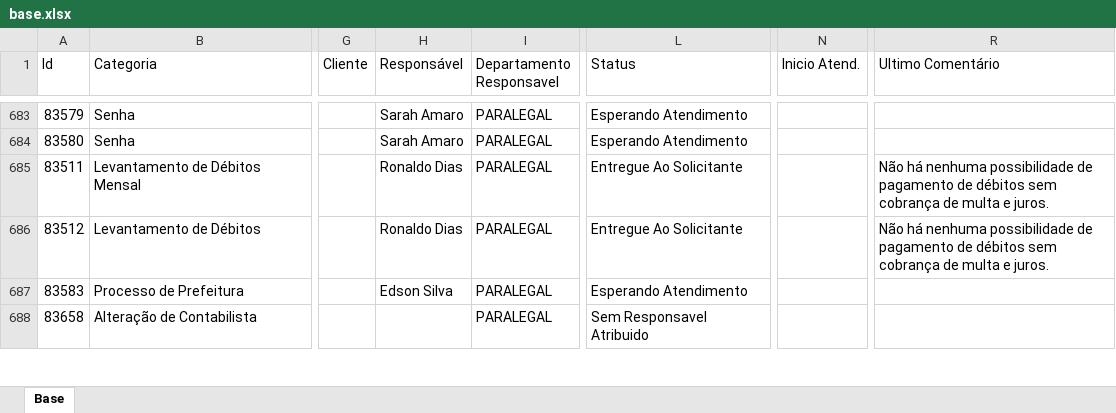
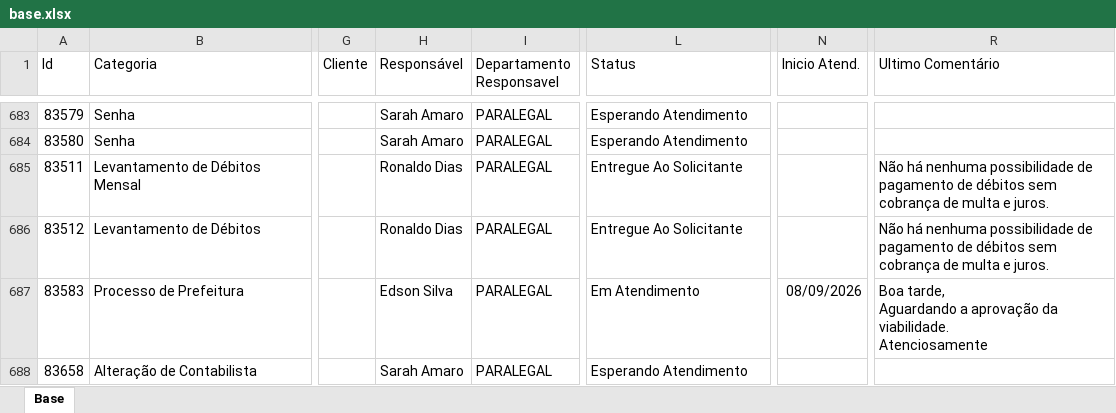
Before and after one commit to Controladoria-MG/Portal-dos-chamados, an Excel workbook: data/base.xlsx, sheet Base, drawn as a sheet; only a part is shown, gaps mark what is left out; values as stored, in another font and other column widths than the file's, no borders; table styles not drawn; ↵ is a line break in a cell; the diff covers the shown part only; the diff names each change by its address in the sheet, - before the commit and + after, or states it on an @@ line.

```diff
--- a/data/base.xlsx (sheet Base)
+++ b/data/base.xlsx (sheet Base)
-L687 (Status): Esperando Atendimento
+L687 (Status): Em Atendimento
-N687 (Inicio Atend.): (empty)
+N687 (Inicio Atend.): 08/09/2026
-R687 (Ultimo Comentário): (empty)
+R687 (Ultimo Comentário): Boa tarde, ↵ Aguardando a aprovação da viabilidade. ↵ Atenciosamente
-H688 (Responsável): (empty)
+H688 (Responsável): Sarah Amaro
-L688 (Status): Sem Responsavel Atribuido
+L688 (Status): Esperando Atendimento
```
Also changed, not shown: 4 added rows, 4 removed rows and 23 edited cells elsewhere in this sheet, 2 other files.
